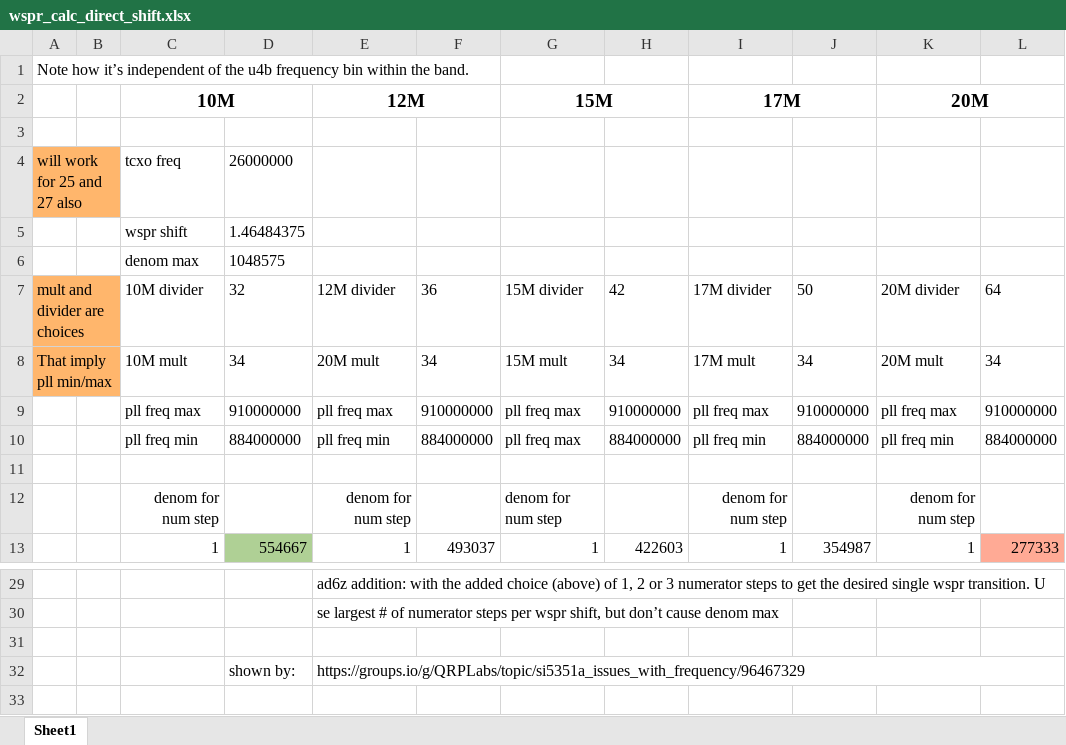
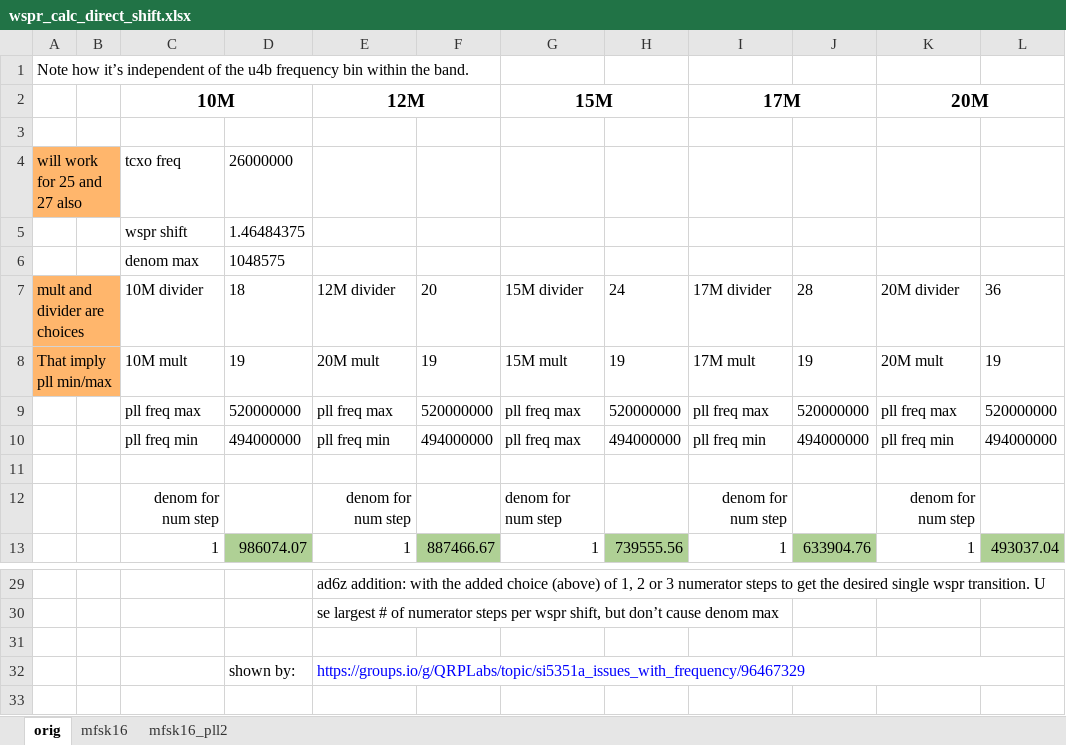
Before and after one commit to knormoyle/rp2040_si5351_wspr, an Excel workbook: tracker/wspr_calc_direct_shift.xlsx, sheet orig, drawn as a sheet; only a part is shown, gaps mark what is left out; values as stored, in another font and other column widths than the file's, no borders; the diff covers the shown part only; the diff names each change by its address in the sheet, - before the commit and + after, or states it on an @@ line.

```diff
--- a/tracker/wspr_calc_direct_shift.xlsx (sheet orig)
+++ b/tracker/wspr_calc_direct_shift.xlsx (sheet orig)
-sheet tab: Sheet1
+sheet tab: orig
+sheet tab: mfsk16
+sheet tab: mfsk16_pll2
-D7: 32
+D7: 18
-F7: 36
+F7: 20
-H7: 42
+H7: 24
-J7: 50
+J7: 28
-L7: 64
+L7: 36
-D8: 34
+D8: 19
-F8: 34
+F8: 19
-H8: 34
+H8: 19
-J8: 34
+J8: 19
-L8: 34
+L8: 19
-D9: 910000000
+D9: 520000000
-F9: 910000000
+F9: 520000000
-H9: 910000000
+H9: 520000000
-J9: 910000000
+J9: 520000000
-L9: 910000000
+L9: 520000000
-D10: 884000000
+D10: 494000000
-F10: 884000000
+F10: 494000000
-H10: 884000000
+H10: 494000000
-J10: 884000000
+J10: 494000000
-L10: 884000000
+L10: 494000000
-D13: 554667
+D13: 986074.07
-F13: 493037
+F13: 887466.67
-F13 fill: none
+F13 fill: #AFD095
-H13: 422603
+H13: 739555.56
-H13 fill: none
+H13 fill: #AFD095
-J13: 354987
+J13: 633904.76
-J13 fill: none
+J13 fill: #AFD095
-L13: 277333
+L13: 493037.04
-L13 fill: #FFAA95
+L13 fill: #AFD095
-E32 text colour: black
+E32 text colour: #0000FF
```
Also changed, not shown: 10 edited cells and cell formats elsewhere in this sheet, tracker/wspr_calc_direct_shift_lower_pll_range.xlsx, 2 other files.
